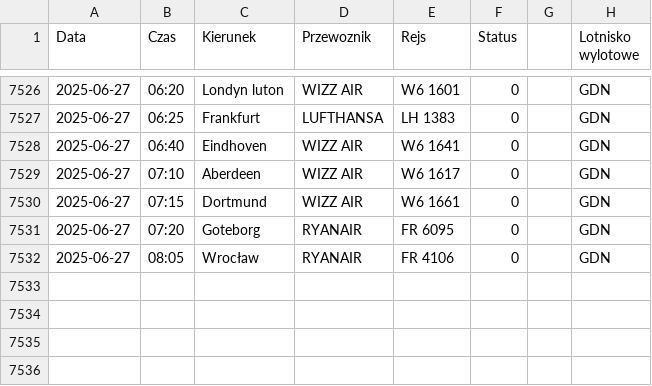
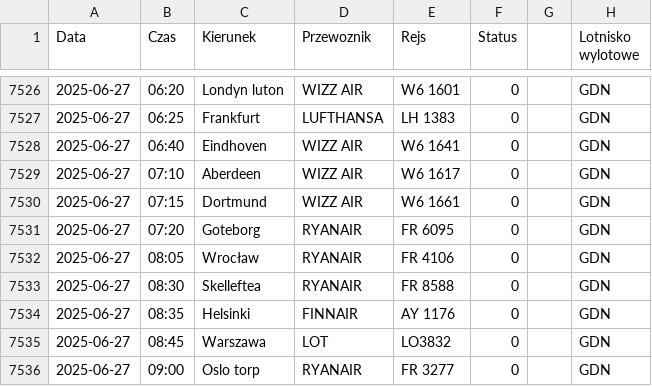
Before and after one commit to dariazielinska/departures-scraper, a CSV file: scraper/scraper_output/tabela_odlotow_GDN.csv, drawn as a sheet; only a part is shown, gaps mark what is left out; the diff names each change by its address in the sheet, - before the commit and + after, or states it on an @@ line.

```diff
--- a/scraper/scraper_output/tabela_odlotow_GDN.csv
+++ b/scraper/scraper_output/tabela_odlotow_GDN.csv
+row 7533: 2025-06-27 | 08:30 | Skelleftea | RYANAIR | FR 8588 | 0 |  | GDN
+row 7534: 2025-06-27 | 08:35 | Helsinki | FINNAIR | AY 1176 | 0 |  | GDN
+row 7535: 2025-06-27 | 08:45 | Warszawa | LOT | LO3832 | 0 |  | GDN
+row 7536: 2025-06-27 | 09:00 | Oslo torp | RYANAIR | FR 3277 | 0 |  | GDN
```
Also changed, not shown: scraper/scraper_output/tabela_odlotow_KTW.csv, scraper/scraper_output/tabela_odlotow_RZE.csv, 1 other file.
